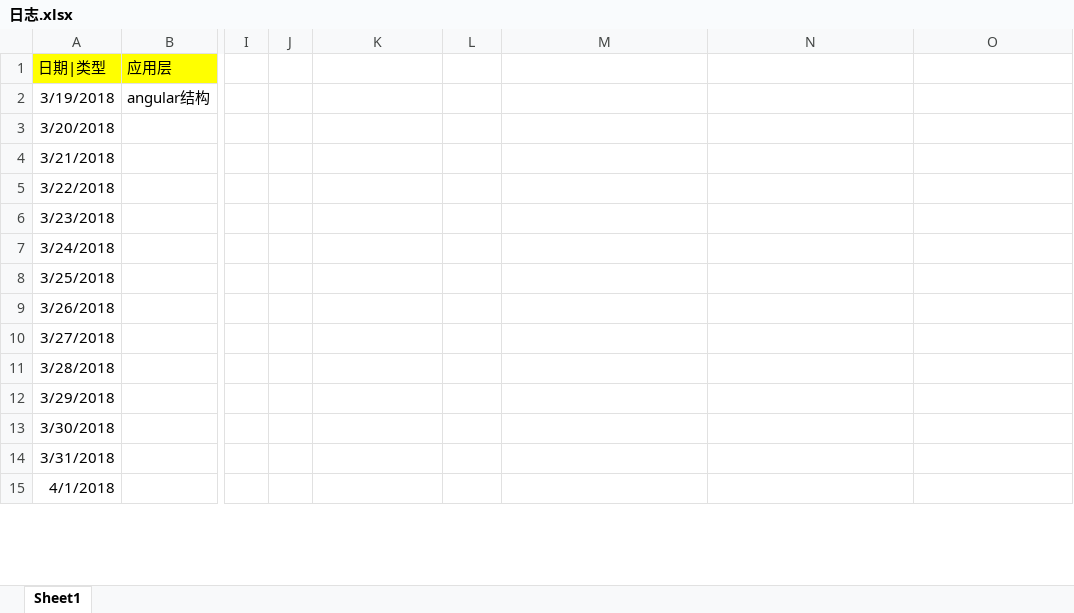
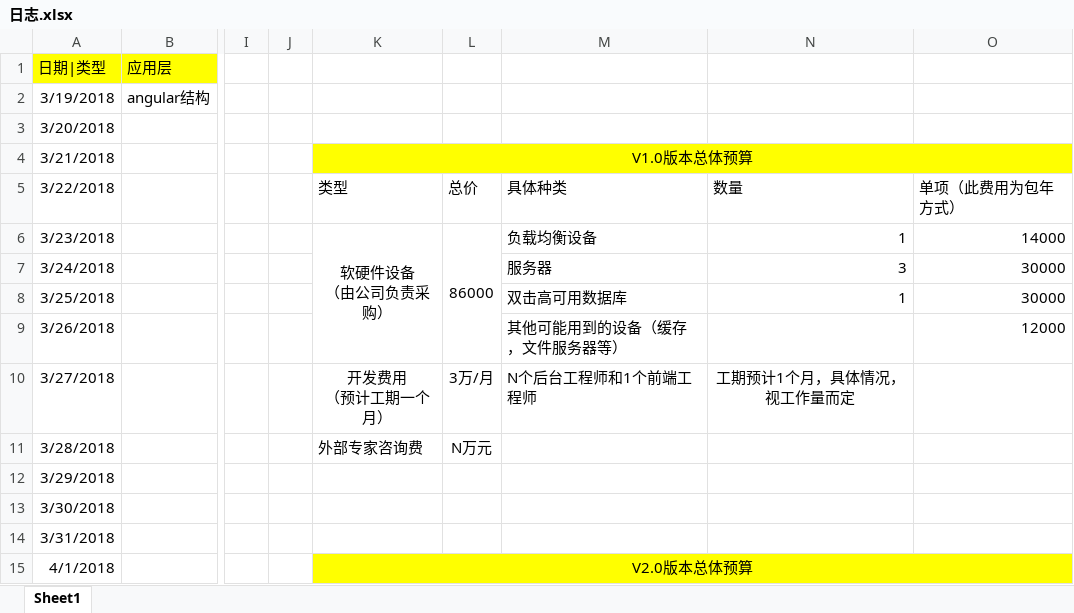
Before and after one commit to jackieJiao/keepMoving, an Excel workbook: 日志.xlsx, sheet Sheet1, drawn as a sheet; only a part is shown, gaps mark what is left out; values as stored, in another font and other column widths than the file's, no borders; ↵ is a line break in a cell; the diff covers the shown part only; the diff names each change by its address in the sheet, - before the commit and + after, or states it on an @@ line.

```diff
--- a/日志.xlsx (sheet Sheet1)
+++ b/日志.xlsx (sheet Sheet1)
-K4: (empty)
+K4: V1.0版本总体预算
-K4:O4 fill: none
+K4:O4 fill: #FFFF00
+K4:O4 merged
-K5: (empty)
+K5: 类型
-L5: (empty)
+L5: 总价
-M5: (empty)
+M5: 具体种类
-N5: (empty)
+N5: 数量
-O5: (empty)
+O5: 单项（此费用为包年方式）
-K6: (empty)
+K6: 软硬件设备 ↵ （由公司负责采购）
+K6:K9 merged
-L6: (empty)
+L6: 86000
+L6:L9 merged
-M6: (empty)
+M6: 负载均衡设备
-N6: (empty)
+N6: 1
-O6: (empty)
+O6: 14000
-M7: (empty)
+M7: 服务器
-N7: (empty)
+N7: 3
-O7:O8: (empty)
+O7:O8: 30000
-M8: (empty)
+M8: 双击高可用数据库
-N8: (empty)
+N8: 1
-M9: (empty)
+M9: 其他可能用到的设备（缓存，文件服务器等）
-O9: (empty)
+O9: 12000
-K10: (empty)
+K10: 开发费用 ↵ （预计工期一个月）
-L10: (empty)
+L10: 3万/月
-M10: (empty)
+M10: N个后台工程师和1个前端工程师
-N10: (empty)
+N10: 工期预计1个月，具体情况，视工作量而定
-K11: (empty)
+K11: 外部专家咨询费
-L11: (empty)
+L11: N万元
-K15: (empty)
+K15: V2.0版本总体预算
-K15:O15 fill: none
+K15:O15 fill: #FFFF00
+K15:O15 merged
```
Also changed, not shown: 1 added row, 24 edited cells and merged cells elsewhere in this sheet, 13 other files.
